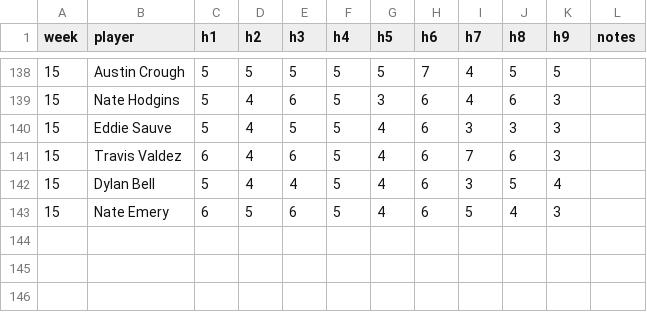
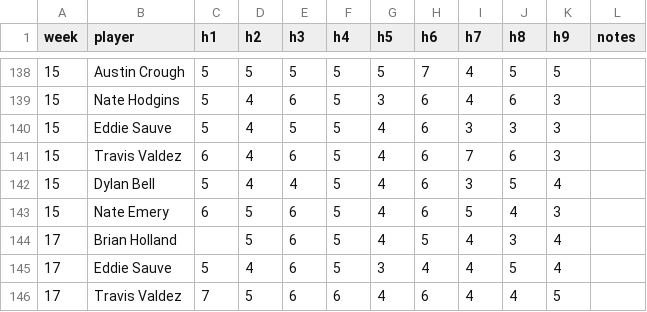
Before and after one commit to valdezt/dominion-golf-league, a CSV file: data/scores.csv, drawn as a sheet; only a part is shown, gaps mark what is left out.

Commit message:
Add week 17 scores for 3 player(s) (Front 9)

```diff
--- a/data/scores.csv
+++ b/data/scores.csv
@@ -143 +143,4 @@ week,player,h1,h2,h3,h4,h5,h6,h7,h8,h9,notes
 15,Nate Emery,6,5,6,5,4,6,5,4,3,
+17,Brian Holland,,5,6,5,4,5,4,3,4,
+17,Eddie Sauve,5,4,6,5,3,4,4,5,4,
+17,Travis Valdez,7,5,6,6,4,6,4,4,5,
```
